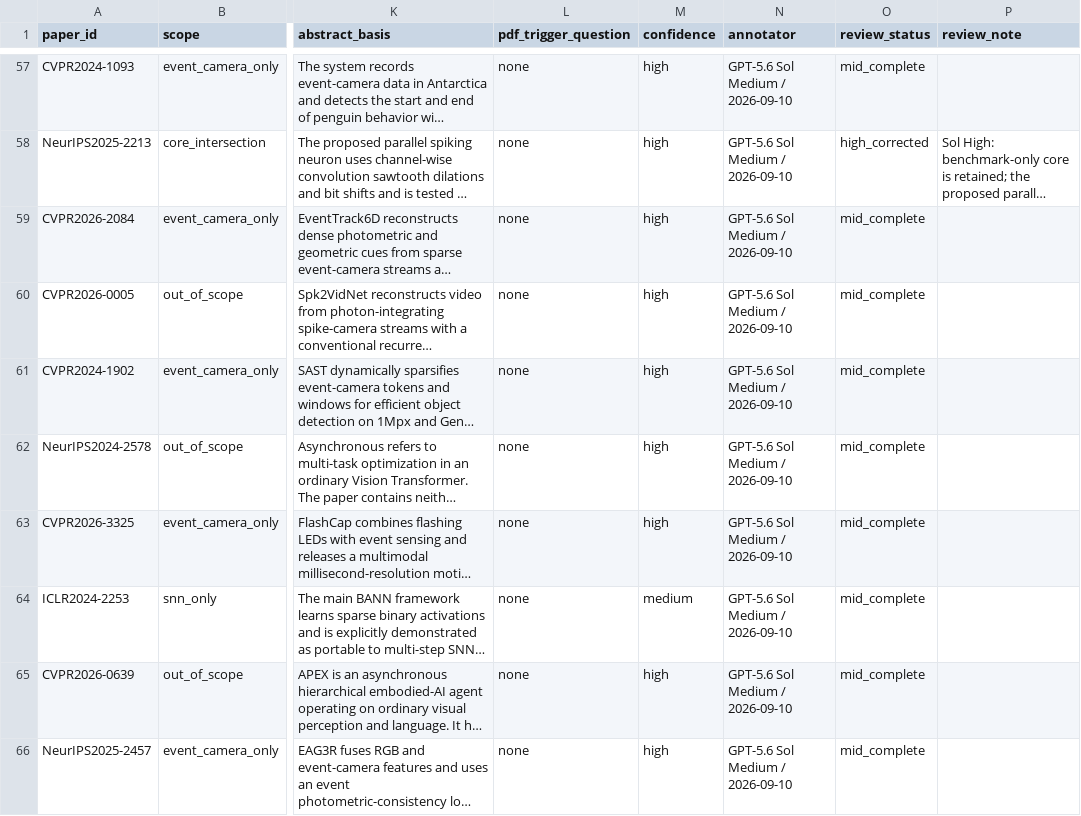
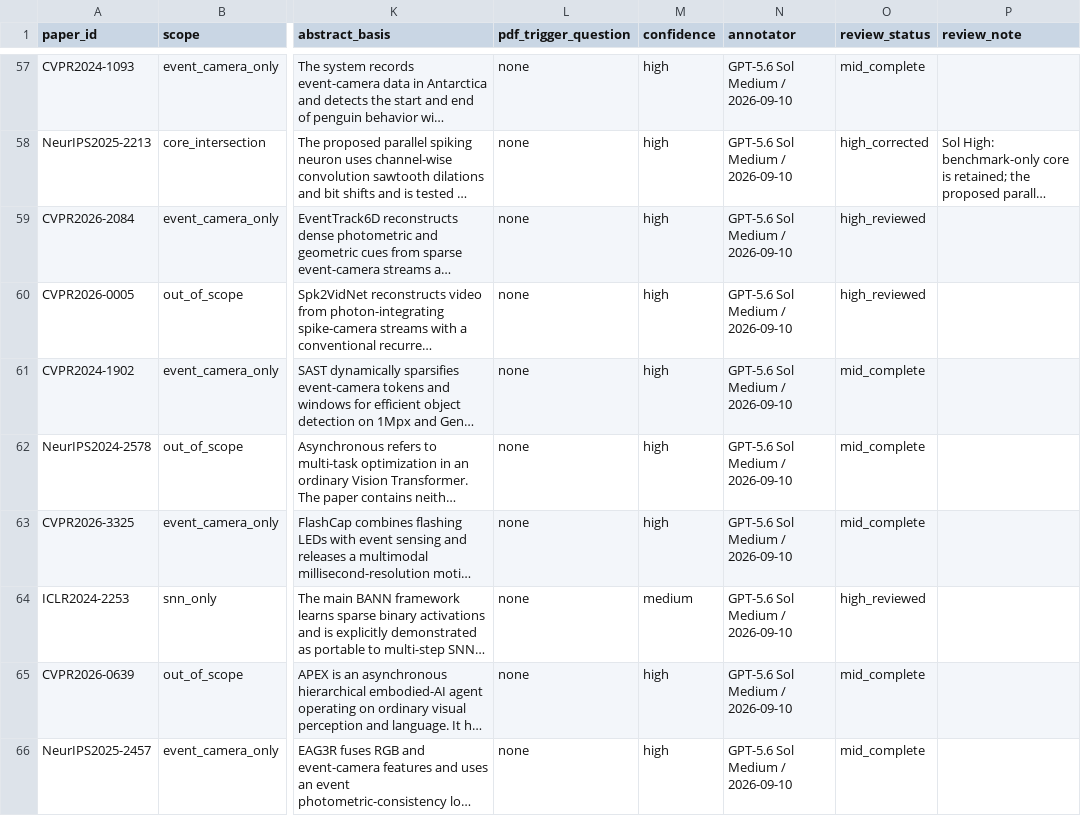
Before and after one commit to QuanHaHQuan/snn-event-camera-review, a CSV file: 00-index/taxonomy-census.csv, drawn as a sheet; only a part is shown, gaps mark what is left out; long unchanged cells end in …; the diff covers the shown part only; the diff names each change by its address in the sheet, - before the commit and + after, or states it on an @@ line.

Commit message:
Review taxonomy census batch 002

```diff
--- a/00-index/taxonomy-census.csv
+++ b/00-index/taxonomy-census.csv
-O59:O60 (review_status): mid_complete
+O59:O60 (review_status): high_reviewed
-O64 (review_status): mid_complete
+O64 (review_status): high_reviewed
```
Also changed, not shown: 45 edited cells elsewhere in this file, 1 other file.
